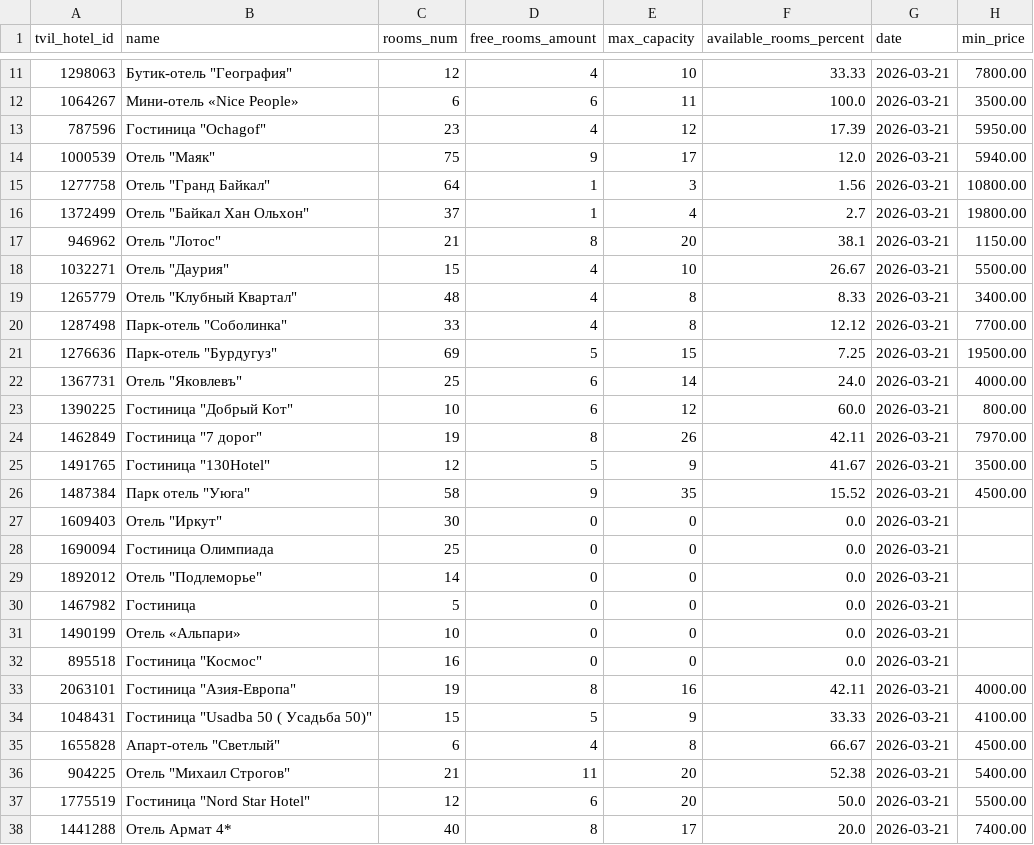
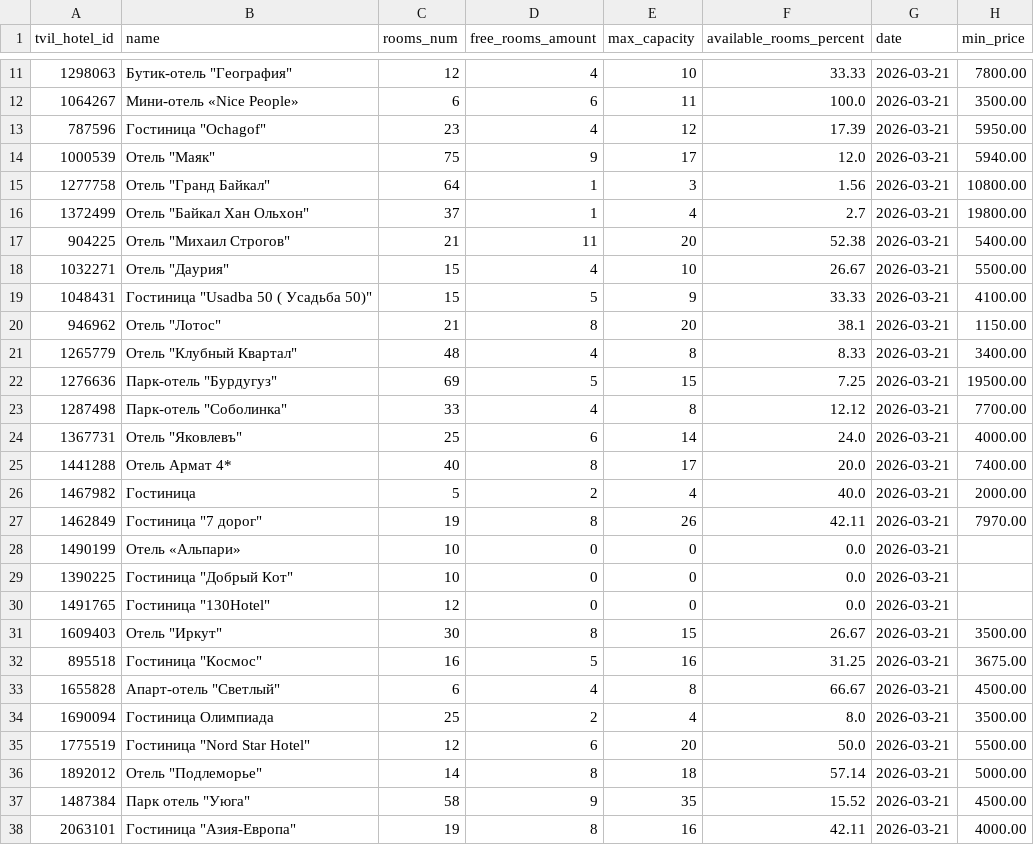
Before and after one commit to MALISMF/tvil_parser, a CSV file: daily/statistics/2026-03-21.csv, drawn as a sheet; only a part is shown, gaps mark what is left out; the diff covers the shown part only.

```diff
--- a/daily/statistics/2026-03-21.csv
+++ b/daily/statistics/2026-03-21.csv
@@ -16,23 +16,23 @@
 1372499,"Отель ""Байкал Хан Ольхон""",37,1,4,2.7,2026-03-21,19800.00
+904225,"Отель ""Михаил Строгов""",21,11,20,52.38,2026-03-21,5400.00
+1032271,"Отель ""Даурия""",15,4,10,26.67,2026-03-21,5500.00
+1048431,"Гостиница ""Usadba 50 ( Усадьба 50)""",15,5,9,33.33,2026-03-21,4100.00
 946962,"Отель ""Лотос""",21,8,20,38.1,2026-03-21,1150.00
-1032271,"Отель ""Даурия""",15,4,10,26.67,2026-03-21,5500.00
 1265779,"Отель ""Клубный Квартал""",48,4,8,8.33,2026-03-21,3400.00
+1276636,"Парк-отель ""Бурдугуз""",69,5,15,7.25,2026-03-21,19500.00
 1287498,"Парк-отель ""Соболинка""",33,4,8,12.12,2026-03-21,7700.00
-1276636,"Парк-отель ""Бурдугуз""",69,5,15,7.25,2026-03-21,19500.00
 1367731,"Отель ""Яковлевъ""",25,6,14,24.0,2026-03-21,4000.00
-1390225,"Гостиница ""Добрый Кот""",10,6,12,60.0,2026-03-21,800.00
+1441288,Отель Армат 4*,40,8,17,20.0,2026-03-21,7400.00
+1467982,Гостиница,5,2,4,40.0,2026-03-21,2000.00
 1462849,"Гостиница ""7 дорог""",19,8,26,42.11,2026-03-21,7970.00
-1491765,"Гостиница ""130Hotel""",12,5,9,41.67,2026-03-21,3500.00
+1490199,Отель «Альпари»,10,0,0,0.0,2026-03-21,
+1390225,"Гостиница ""Добрый Кот""",10,0,0,0.0,2026-03-21,
+1491765,"Гостиница ""130Hotel""",12,0,0,0.0,2026-03-21,
+1609403,"Отель ""Иркут""",30,8,15,26.67,2026-03-21,3500.00
+895518,"Гостиница ""Космос""",16,5,16,31.25,2026-03-21,3675.00
+1655828,"Апарт-отель ""Светлый""",6,4,8,66.67,2026-03-21,4500.00
+1690094,Гостиница Олимпиада,25,2,4,8.0,2026-03-21,3500.00
+1775519,"Гостиница ""Nord Star Hotel""",12,6,20,50.0,2026-03-21,5500.00
+1892012,"Отель ""Подлеморье""",14,8,18,57.14,2026-03-21,5000.00
 1487384,"Парк отель ""Уюга""",58,9,35,15.52,2026-03-21,4500.00
-1609403,"Отель ""Иркут""",30,0,0,0.0,2026-03-21,
-1690094,Гостиница Олимпиада,25,0,0,0.0,2026-03-21,
-1892012,"Отель ""Подлеморье""",14,0,0,0.0,2026-03-21,
-1467982,Гостиница,5,0,0,0.0,2026-03-21,
-1490199,Отель «Альпари»,10,0,0,0.0,2026-03-21,
-895518,"Гостиница ""Космос""",16,0,0,0.0,2026-03-21,
 2063101,"Гостиница ""Азия-Европа""",19,8,16,42.11,2026-03-21,4000.00
-1048431,"Гостиница ""Usadba 50 ( Усадьба 50)""",15,5,9,33.33,2026-03-21,4100.00
-1655828,"Апарт-отель ""Светлый""",6,4,8,66.67,2026-03-21,4500.00
-904225,"Отель ""Михаил Строгов""",21,11,20,52.38,2026-03-21,5400.00
-1775519,"Гостиница ""Nord Star Hotel""",12,6,20,50.0,2026-03-21,5500.00
-1441288,Отель Армат 4*,40,8,17,20.0,2026-03-21,7400.00
```
Also changed, not shown: 1 added row, 1 removed row, 7 moved rows and 12 edited cells elsewhere in this file, daily/hotels/2026-03-21.csv, daily/rooms/2026-03-21.csv, 1 other file.
